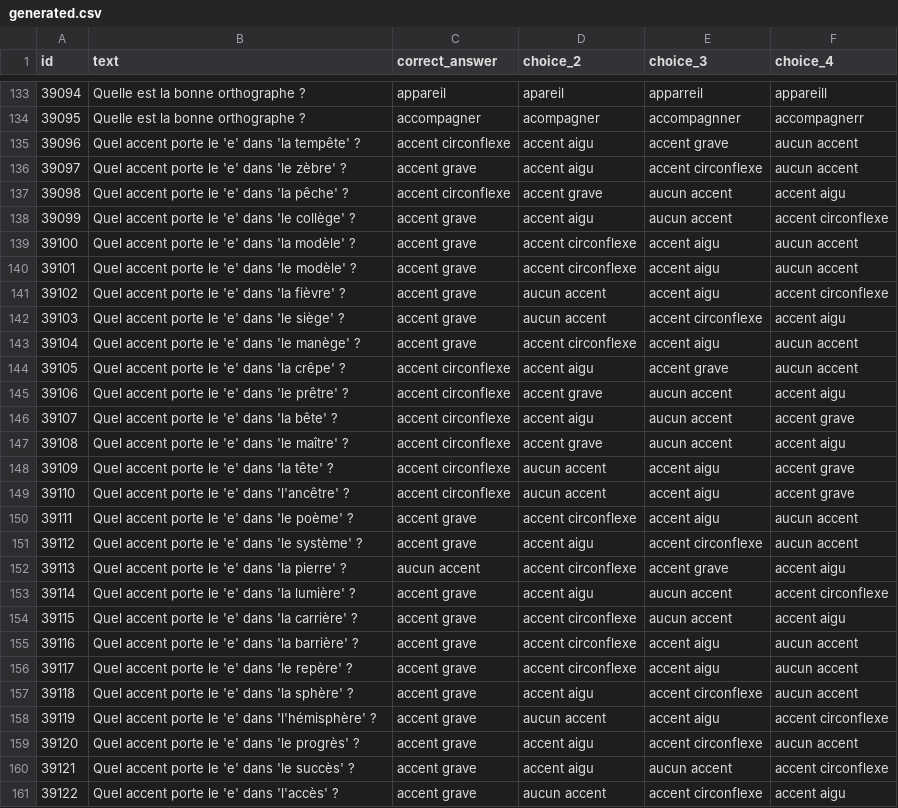
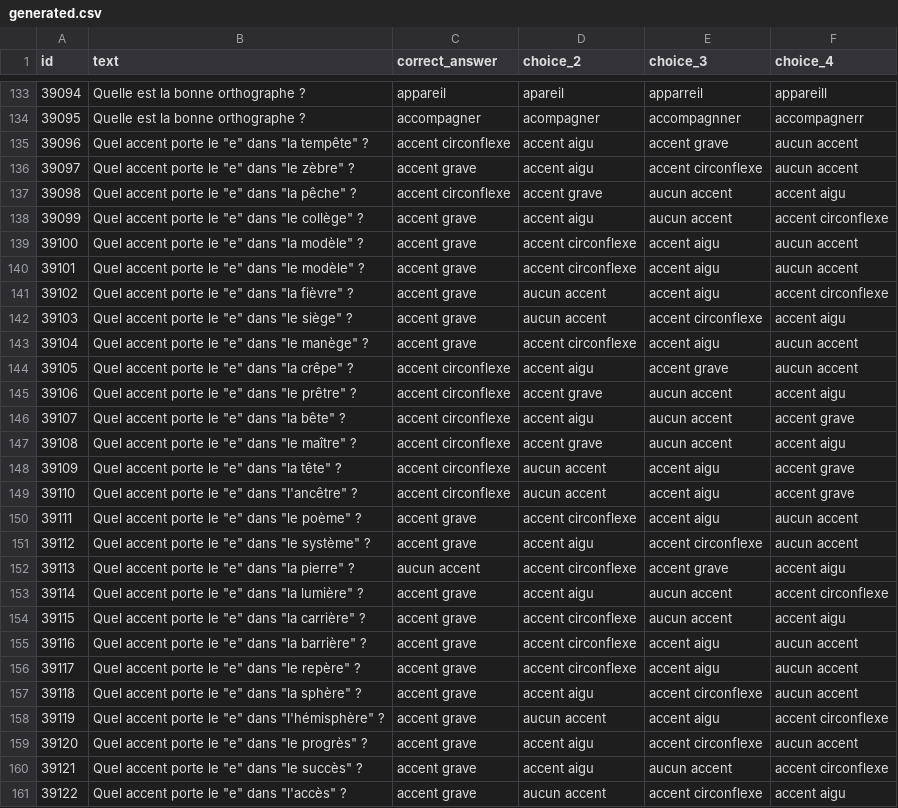
Before and after one commit to Madmagics/ecole-primaire, a CSV file: csv/questions/cm2/orthographe/generated.csv, drawn as a sheet; only a part is shown, gaps mark what is left out; the diff covers the shown part only; the diff names each change by its address in the sheet, - before the commit and + after, or states it on an @@ line.

```diff
--- a/csv/questions/cm2/orthographe/generated.csv
+++ b/csv/questions/cm2/orthographe/generated.csv
-B135 (text): Quel accent porte le 'e' dans 'la tempête' ?
+B135 (text): Quel accent porte le "e" dans "la tempête" ?
-B136 (text): Quel accent porte le 'e' dans 'le zèbre' ?
+B136 (text): Quel accent porte le "e" dans "le zèbre" ?
-B137 (text): Quel accent porte le 'e' dans 'la pêche' ?
+B137 (text): Quel accent porte le "e" dans "la pêche" ?
-B138 (text): Quel accent porte le 'e' dans 'le collège' ?
+B138 (text): Quel accent porte le "e" dans "le collège" ?
-B139 (text): Quel accent porte le 'e' dans 'la modèle' ?
+B139 (text): Quel accent porte le "e" dans "la modèle" ?
-B140 (text): Quel accent porte le 'e' dans 'le modèle' ?
+B140 (text): Quel accent porte le "e" dans "le modèle" ?
-B141 (text): Quel accent porte le 'e' dans 'la fièvre' ?
+B141 (text): Quel accent porte le "e" dans "la fièvre" ?
-B142 (text): Quel accent porte le 'e' dans 'le siège' ?
+B142 (text): Quel accent porte le "e" dans "le siège" ?
-B143 (text): Quel accent porte le 'e' dans 'le manège' ?
+B143 (text): Quel accent porte le "e" dans "le manège" ?
-B144 (text): Quel accent porte le 'e' dans 'la crêpe' ?
+B144 (text): Quel accent porte le "e" dans "la crêpe" ?
-B145 (text): Quel accent porte le 'e' dans 'le prêtre' ?
+B145 (text): Quel accent porte le "e" dans "le prêtre" ?
-B146 (text): Quel accent porte le 'e' dans 'la bête' ?
+B146 (text): Quel accent porte le "e" dans "la bête" ?
-B147 (text): Quel accent porte le 'e' dans 'le maître' ?
+B147 (text): Quel accent porte le "e" dans "le maître" ?
-B148 (text): Quel accent porte le 'e' dans 'la tête' ?
+B148 (text): Quel accent porte le "e" dans "la tête" ?
-B149 (text): Quel accent porte le 'e' dans 'l'ancêtre' ?
+B149 (text): Quel accent porte le "e" dans "l'ancêtre" ?
-B150 (text): Quel accent porte le 'e' dans 'le poème' ?
+B150 (text): Quel accent porte le "e" dans "le poème" ?
-B151 (text): Quel accent porte le 'e' dans 'le système' ?
+B151 (text): Quel accent porte le "e" dans "le système" ?
-B152 (text): Quel accent porte le 'e' dans 'la pierre' ?
+B152 (text): Quel accent porte le "e" dans "la pierre" ?
-B153 (text): Quel accent porte le 'e' dans 'la lumière' ?
+B153 (text): Quel accent porte le "e" dans "la lumière" ?
-B154 (text): Quel accent porte le 'e' dans 'la carrière' ?
+B154 (text): Quel accent porte le "e" dans "la carrière" ?
-B155 (text): Quel accent porte le 'e' dans 'la barrière' ?
+B155 (text): Quel accent porte le "e" dans "la barrière" ?
-B156 (text): Quel accent porte le 'e' dans 'le repère' ?
+B156 (text): Quel accent porte le "e" dans "le repère" ?
-B157 (text): Quel accent porte le 'e' dans 'la sphère' ?
+B157 (text): Quel accent porte le "e" dans "la sphère" ?
-B158 (text): …porte le 'e' dans 'l'hémisphère' ?
+B158 (text): …porte le "e" dans "l'hémisphère" ?
-B159 (text): Quel accent porte le 'e' dans 'le progrès' ?
+B159 (text): Quel accent porte le "e" dans "le progrès" ?
-B160 (text): Quel accent porte le 'e' dans 'le succès' ?
+B160 (text): Quel accent porte le "e" dans "le succès" ?
-B161 (text): Quel accent porte le 'e' dans 'l'accès' ?
+B161 (text): Quel accent porte le "e" dans "l'accès" ?
```
Also changed, not shown: 149 edited cells elsewhere in this file, csv/questions/ce1/grammaire/generated.csv, csv/questions/ce2/grammaire/generated.csv, 47 other files.
